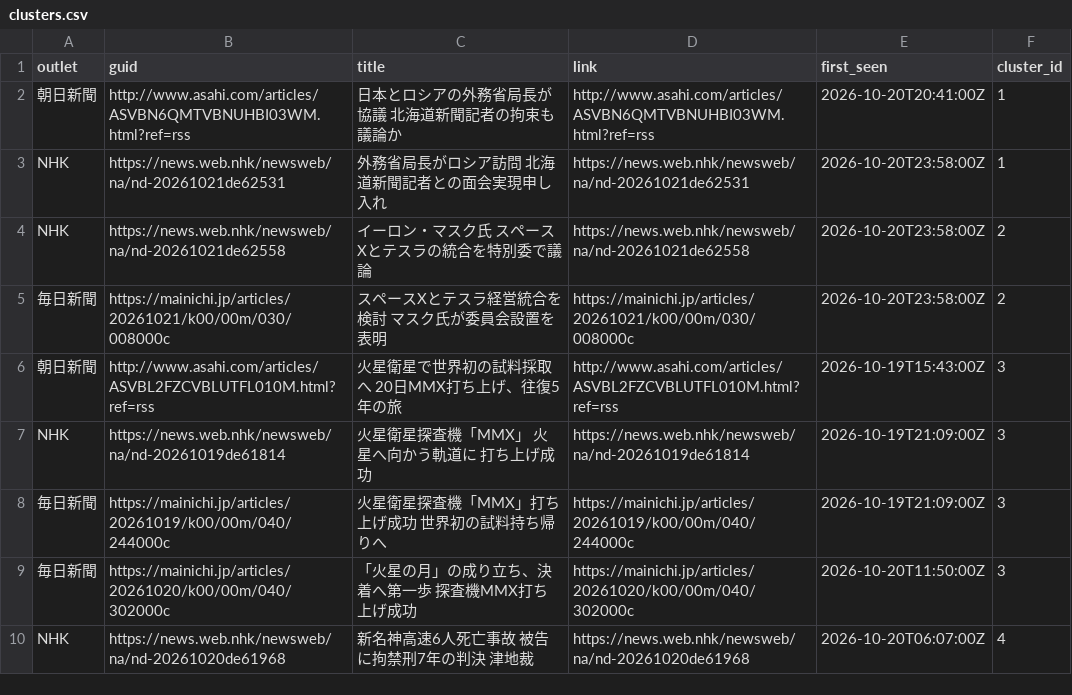
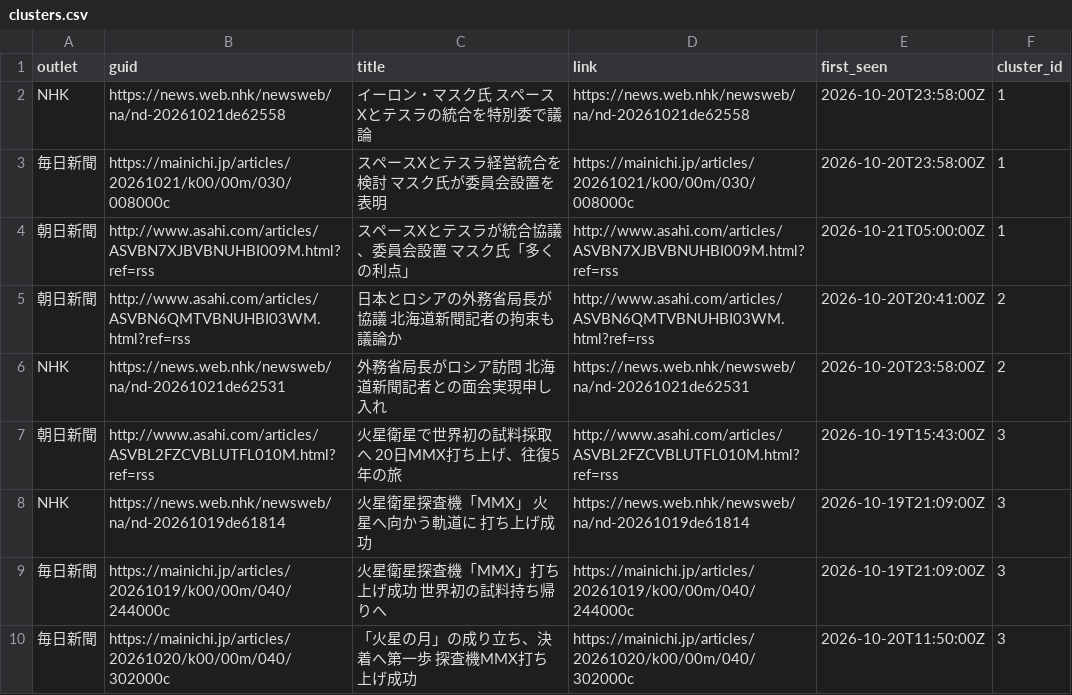
Before and after one commit to twill3c/midashi-sanmenkyo, a CSV file: data/processed/clusters.csv, drawn as a sheet; only a part is shown; the shorter side is filled out with more unchanged rows.

```diff
--- a/data/processed/clusters.csv
+++ b/data/processed/clusters.csv
@@ -1,6 +1,7 @@
 outlet,guid,title,link,first_seen,cluster_id
-朝日新聞,http://www.asahi.com/articles/ASVBN6QMTVBNUHBI03WM.html?ref=rss,日本とロシアの外務省局長が協議　北海道新聞記者の拘束も議論か,http://www.asahi.com/articles/ASVBN6QMTVBNUHBI03WM.html?ref=rss,2026-10-20T20:41:00Z,1
-NHK,https://news.web.nhk/newsweb/na/nd-20261021de62531,外務省局長がロシア訪問 北海道新聞記者との面会実現申し入れ,https://news.web.nhk/newsweb/na/nd-20261021de62531,2026-10-20T23:58:00Z,1
-NHK,https://news.web.nhk/newsweb/na/nd-20261021de62558,イーロン・マスク氏 スペースXとテスラの統合を特別委で議論,https://news.web.nhk/newsweb/na/nd-20261021de62558,2026-10-20T23:58:00Z,2
-毎日新聞,https://mainichi.jp/articles/20261021/k00/00m/030/008000c,スペースXとテスラ経営統合を検討　マスク氏が委員会設置を表明,https://mainichi.jp/articles/20261021/k00/00m/030/008000c,2026-10-20T23:58:00Z,2
+NHK,https://news.web.nhk/newsweb/na/nd-20261021de62558,イーロン・マスク氏 スペースXとテスラの統合を特別委で議論,https://news.web.nhk/newsweb/na/nd-20261021de62558,2026-10-20T23:58:00Z,1
+毎日新聞,https://mainichi.jp/articles/20261021/k00/00m/030/008000c,スペースXとテスラ経営統合を検討　マスク氏が委員会設置を表明,https://mainichi.jp/articles/20261021/k00/00m/030/008000c,2026-10-20T23:58:00Z,1
+朝日新聞,http://www.asahi.com/articles/ASVBN7XJBVBNUHBI009M.html?ref=rss,スペースXとテスラが統合協議、委員会設置　マスク氏「多くの利点」,http://www.asahi.com/articles/ASVBN7XJBVBNUHBI009M.html?ref=rss,2026-10-21T05:00:00Z,1
+朝日新聞,http://www.asahi.com/articles/ASVBN6QMTVBNUHBI03WM.html?ref=rss,日本とロシアの外務省局長が協議　北海道新聞記者の拘束も議論か,http://www.asahi.com/articles/ASVBN6QMTVBNUHBI03WM.html?ref=rss,2026-10-20T20:41:00Z,2
+NHK,https://news.web.nhk/newsweb/na/nd-20261021de62531,外務省局長がロシア訪問 北海道新聞記者との面会実現申し入れ,https://news.web.nhk/newsweb/na/nd-20261021de62531,2026-10-20T23:58:00Z,2
 朝日新聞,http://www.asahi.com/articles/ASVBL2FZCVBLUTFL010M.html?ref=rss,火星衛星で世界初の試料採取へ　20日MMX打ち上げ、往復5年の旅,http://www.asahi.com/articles/ASVBL2FZCVBLUTFL010M.html?ref=rss,2026-10-19T15:43:00Z,3
```
Also changed, not shown: data/ledger.csv, data/processed/stats.csv, 5 other files.
